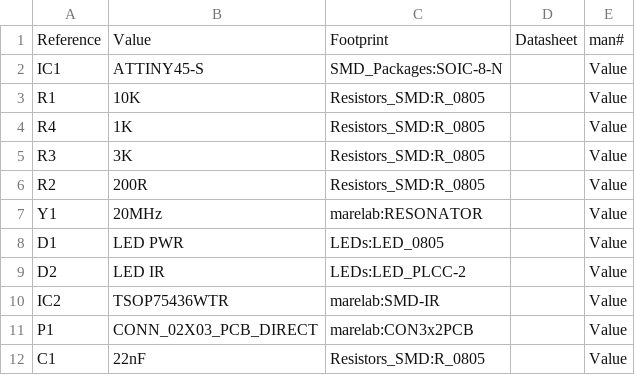
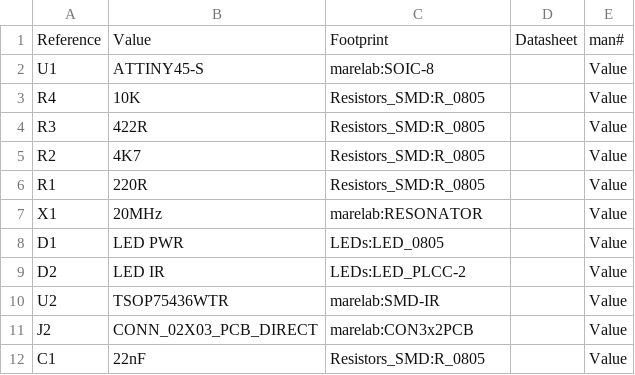
Before and after one commit to marelab/OsmoIRSensor, a CSV file: hardware/OsmoIRSensor.csv, drawn as a sheet.

```diff
--- a/hardware/OsmoIRSensor.csv
+++ b/hardware/OsmoIRSensor.csv
@@ -1,12 +1,12 @@
 Reference, Value, Footprint, Datasheet, man#
-IC1,ATTINY45-S,SMD_Packages:SOIC-8-N,,Value
-R1,10K,Resistors_SMD:R_0805,,Value
-R4,1K,Resistors_SMD:R_0805,,Value
-R3,3K,Resistors_SMD:R_0805,,Value
-R2,200R,Resistors_SMD:R_0805,,Value
-Y1,20MHz,marelab:RESONATOR,,Value
+U1,ATTINY45-S,marelab:SOIC-8,,Value
+R4,10K,Resistors_SMD:R_0805,,Value
+R3,422R,Resistors_SMD:R_0805,,Value
+R2,4K7,Resistors_SMD:R_0805,,Value
+R1,220R,Resistors_SMD:R_0805,,Value
+X1,20MHz,marelab:RESONATOR,,Value
 D1,LED PWR,LEDs:LED_0805,,Value
 D2,LED IR,LEDs:LED_PLCC-2,,Value
-IC2,TSOP75436WTR,marelab:SMD-IR,,Value
-P1,CONN_02X03_PCB_DIRECT,marelab:CON3x2PCB,,Value
+U2,TSOP75436WTR,marelab:SMD-IR,,Value
+J2,CONN_02X03_PCB_DIRECT,marelab:CON3x2PCB,,Value
 C1,22nF,Resistors_SMD:R_0805,,Value
```
Also changed, not shown: 25 other files.
